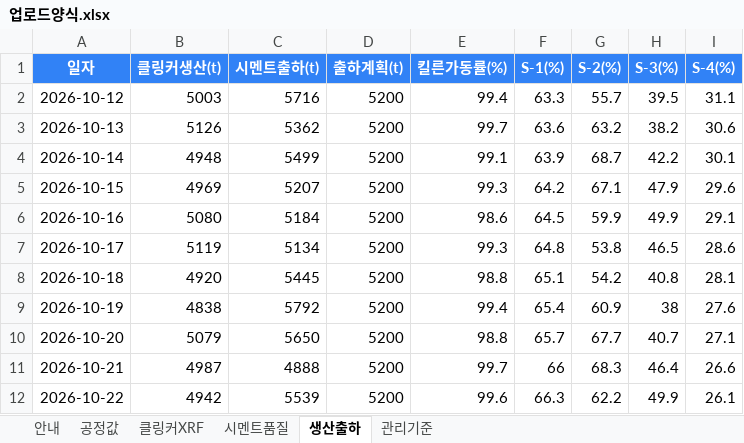
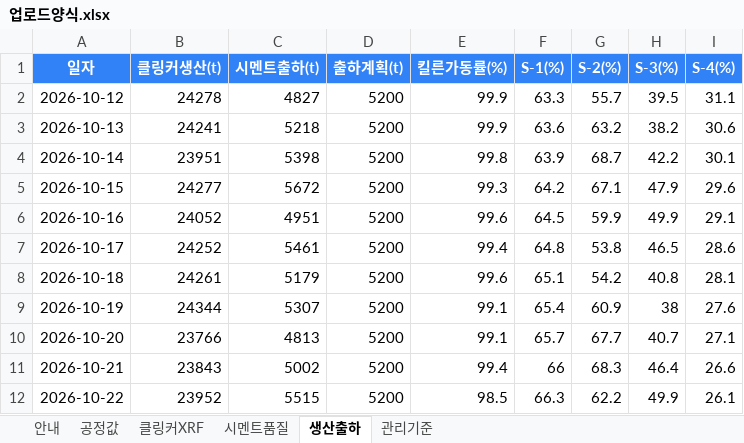
Before and after one commit to SPC-Blue365/Blue365, an Excel workbook: cement_plant_3d/업로드양식.xlsx, sheet 생산출하, drawn as a sheet; only a part is shown; values as stored, in another font and other column widths than the file's, no borders; the diff covers the shown part only; the diff names each change by its address in the sheet, - before the commit and + after, or states it on an @@ line.

```diff
--- a/cement_plant_3d/업로드양식.xlsx (sheet 생산출하)
+++ b/cement_plant_3d/업로드양식.xlsx (sheet 생산출하)
-B2 (클링커생산(t)): 5003
+B2 (클링커생산(t)): 24278
-C2 (시멘트출하(t)): 5716
+C2 (시멘트출하(t)): 4827
-E2 (킬른가동률(%)): 99.4
+E2 (킬른가동률(%)): 99.9
-B3 (클링커생산(t)): 5126
+B3 (클링커생산(t)): 24241
-C3 (시멘트출하(t)): 5362
+C3 (시멘트출하(t)): 5218
-E3 (킬른가동률(%)): 99.7
+E3 (킬른가동률(%)): 99.9
-B4 (클링커생산(t)): 4948
+B4 (클링커생산(t)): 23951
-C4 (시멘트출하(t)): 5499
+C4 (시멘트출하(t)): 5398
-E4 (킬른가동률(%)): 99.1
+E4 (킬른가동률(%)): 99.8
-B5 (클링커생산(t)): 4969
+B5 (클링커생산(t)): 24277
-C5 (시멘트출하(t)): 5207
+C5 (시멘트출하(t)): 5672
-B6 (클링커생산(t)): 5080
+B6 (클링커생산(t)): 24052
-C6 (시멘트출하(t)): 5184
+C6 (시멘트출하(t)): 4951
-E6 (킬른가동률(%)): 98.6
+E6 (킬른가동률(%)): 99.6
-B7 (클링커생산(t)): 5119
+B7 (클링커생산(t)): 24252
-C7 (시멘트출하(t)): 5134
+C7 (시멘트출하(t)): 5461
-E7 (킬른가동률(%)): 99.3
+E7 (킬른가동률(%)): 99.4
-B8 (클링커생산(t)): 4920
+B8 (클링커생산(t)): 24261
-C8 (시멘트출하(t)): 5445
+C8 (시멘트출하(t)): 5179
-E8 (킬른가동률(%)): 98.8
+E8 (킬른가동률(%)): 99.6
-B9 (클링커생산(t)): 4838
+B9 (클링커생산(t)): 24344
-C9 (시멘트출하(t)): 5792
+C9 (시멘트출하(t)): 5307
-E9 (킬른가동률(%)): 99.4
+E9 (킬른가동률(%)): 99.1
-B10 (클링커생산(t)): 5079
+B10 (클링커생산(t)): 23766
-C10 (시멘트출하(t)): 5650
+C10 (시멘트출하(t)): 4813
-E10 (킬른가동률(%)): 98.8
+E10 (킬른가동률(%)): 99.1
-B11 (클링커생산(t)): 4987
+B11 (클링커생산(t)): 23843
-C11 (시멘트출하(t)): 4888
+C11 (시멘트출하(t)): 5002
-E11 (킬른가동률(%)): 99.7
+E11 (킬른가동률(%)): 99.4
-B12 (클링커생산(t)): 4942
+B12 (클링커생산(t)): 23952
-C12 (시멘트출하(t)): 5539
+C12 (시멘트출하(t)): 5515
-E12 (킬른가동률(%)): 99.6
+E12 (킬른가동률(%)): 98.5
```
Also changed, not shown: 52 edited cells elsewhere in this sheet, sheet 공정값, sheet 클링커XRF, sheet 관리기준, sheet 시멘트품질, sheet 안내, 4 other files.
